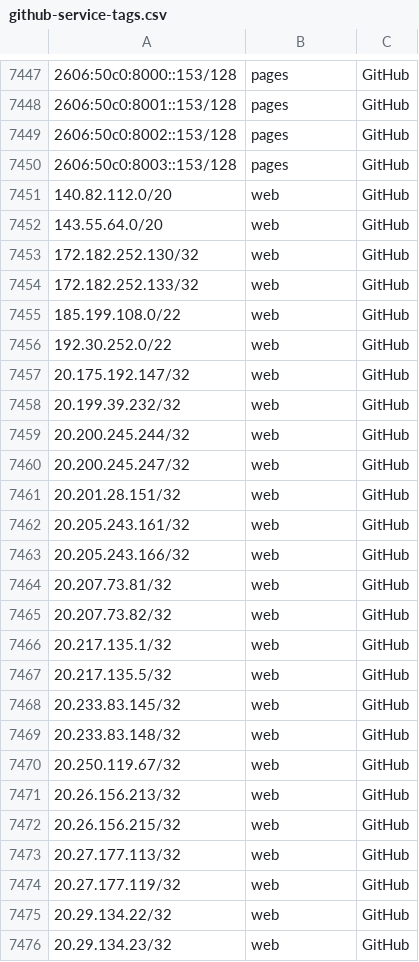
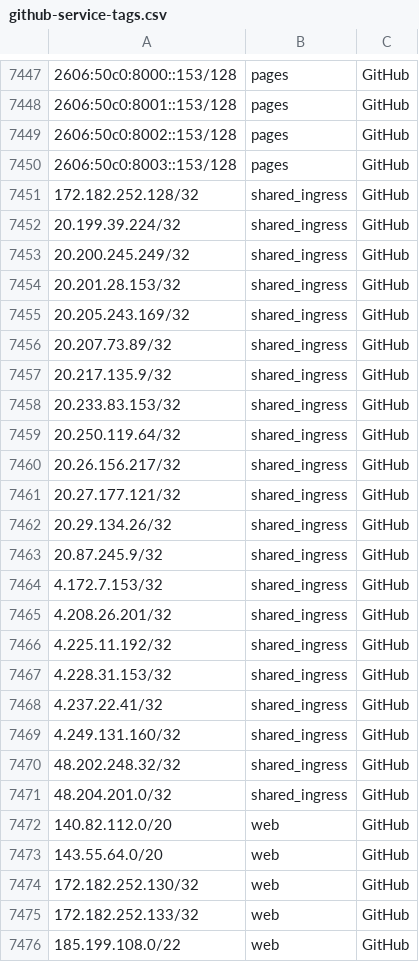
Before and after one commit to KustoKing/known-ip-addresses, a CSV file: cloud-ip-ranges/github-service-tags.csv, drawn as a sheet; only a part is shown, gaps mark what is left out; the shorter side is filled out with more unchanged rows; the diff names each change by its address in the sheet, - before the commit and + after, or states it on an @@ line.

```diff
--- a/cloud-ip-ranges/github-service-tags.csv
+++ b/cloud-ip-ranges/github-service-tags.csv
+row 7451: 172.182.252.128/32 | shared_ingress | GitHub
+row 7452: 20.199.39.224/32 | shared_ingress | GitHub
+row 7453: 20.200.245.249/32 | shared_ingress | GitHub
+row 7454: 20.201.28.153/32 | shared_ingress | GitHub
+row 7455: 20.205.243.169/32 | shared_ingress | GitHub
+row 7456: 20.207.73.89/32 | shared_ingress | GitHub
+row 7457: 20.217.135.9/32 | shared_ingress | GitHub
+row 7458: 20.233.83.153/32 | shared_ingress | GitHub
+row 7459: 20.250.119.64/32 | shared_ingress | GitHub
+row 7460: 20.26.156.217/32 | shared_ingress | GitHub
+row 7461: 20.27.177.121/32 | shared_ingress | GitHub
+row 7462: 20.29.134.26/32 | shared_ingress | GitHub
+row 7463: 20.87.245.9/32 | shared_ingress | GitHub
+row 7464: 4.172.7.153/32 | shared_ingress | GitHub
+row 7465: 4.208.26.201/32 | shared_ingress | GitHub
+row 7466: 4.225.11.192/32 | shared_ingress | GitHub
+row 7467: 4.228.31.153/32 | shared_ingress | GitHub
+row 7468: 4.237.22.41/32 | shared_ingress | GitHub
+row 7469: 4.249.131.160/32 | shared_ingress | GitHub
+row 7470: 48.202.248.32/32 | shared_ingress | GitHub
+row 7471: 48.204.201.0/32 | shared_ingress | GitHub
```
